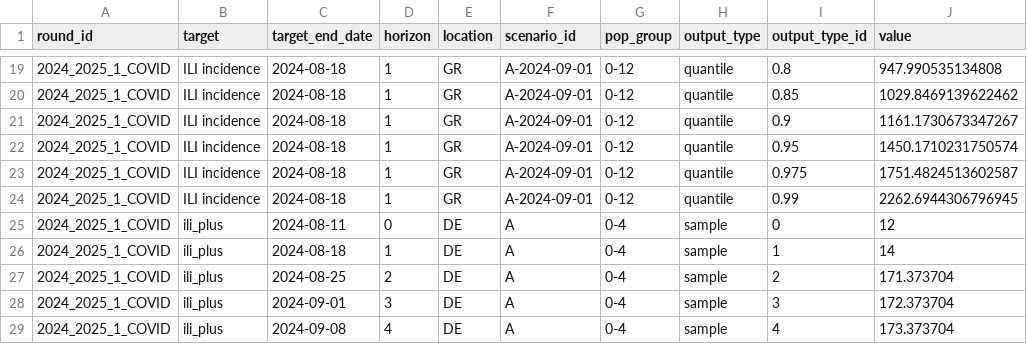
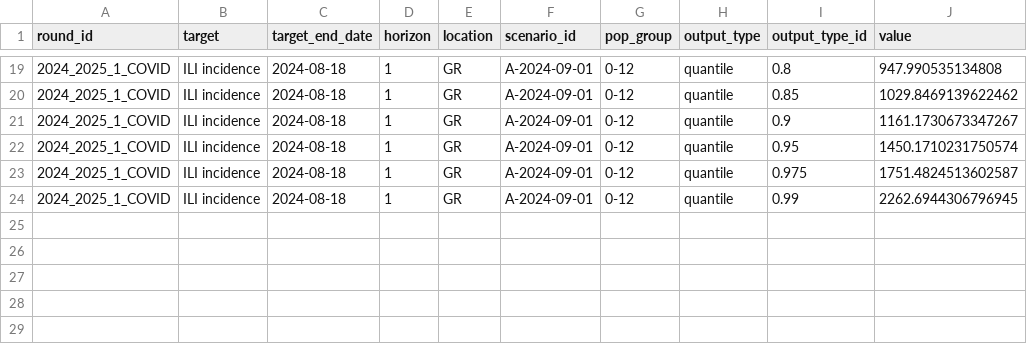
Before and after one commit to european-modelling-hubs/RespiCompass, a CSV file: model-output/ISI-TestModel/2024_2025_1_COVID-ISI-TestModel.csv, drawn as a sheet; only a part is shown, gaps mark what is left out.

Commit message:
s09

```diff
--- a/model-output/ISI-TestModel/2024_2025_1_COVID-ISI-TestModel.csv
+++ b/model-output/ISI-TestModel/2024_2025_1_COVID-ISI-TestModel.csv
@@ -24,6 +24 @@ round_id,target,target_end_date,horizon,location,scenario_id,pop_group,output_ty
 2024_2025_1_COVID,ILI incidence,2024-08-18,1,GR,A-2024-09-01,0-12,quantile,0.99,2262.6944306796945
-2024_2025_1_COVID,ili_plus,2024-08-11,0,DE,A,0-4,sample,0,12
-2024_2025_1_COVID,ili_plus,2024-08-18,1,DE,A,0-4,sample,1,14
-2024_2025_1_COVID,ili_plus,2024-08-25,2,DE,A,0-4,sample,2,171.373704
-2024_2025_1_COVID,ili_plus,2024-09-01,3,DE,A,0-4,sample,3,172.373704
-2024_2025_1_COVID,ili_plus,2024-09-08,4,DE,A,0-4,sample,4,173.373704
```
